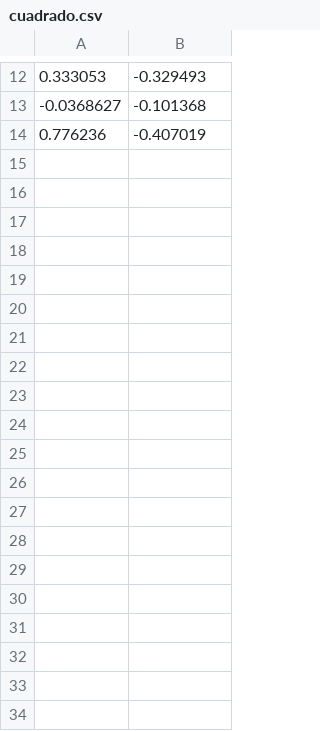
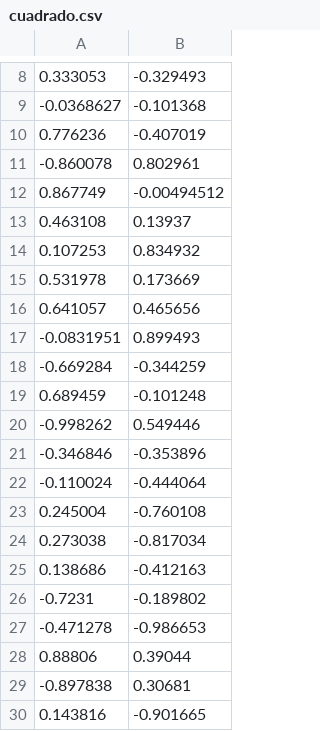
Before and after one commit to tranfuga25s/inteligencia-computacional-fich, a CSV file: GTP2/Ej2/cuadrado.csv, drawn as a sheet; only a part is shown, gaps mark what is left out; the diff covers the shown part only; the diff names each change by its address in the sheet, - before the commit and + after, or states it on an @@ line.

```diff
--- a/GTP2/Ej2/cuadrado.csv
+++ b/GTP2/Ej2/cuadrado.csv
+row 11: -0.860078 | 0.802961
+row 12: 0.867749 | -0.00494512
+row 13: 0.463108 | 0.13937
+row 14: 0.107253 | 0.834932
+row 15: 0.531978 | 0.173669
+row 16: 0.641057 | 0.465656
+row 17: -0.0831951 | 0.899493
+row 18: -0.669284 | -0.344259
+row 19: 0.689459 | -0.101248
+row 20: -0.998262 | 0.549446
+row 21: -0.346846 | -0.353896
+row 22: -0.110024 | -0.444064
+row 23: 0.245004 | -0.760108
+row 24: 0.273038 | -0.817034
+row 25: 0.138686 | -0.412163
+row 26: -0.7231 | -0.189802
+row 27: -0.471278 | -0.986653
+row 28: 0.88806 | 0.39044
+row 29: -0.897838 | 0.30681
+row 30: 0.143816 | -0.901665
```
Also changed, not shown: 70 added rows and 4 removed rows elsewhere in this file, 4 other files.
